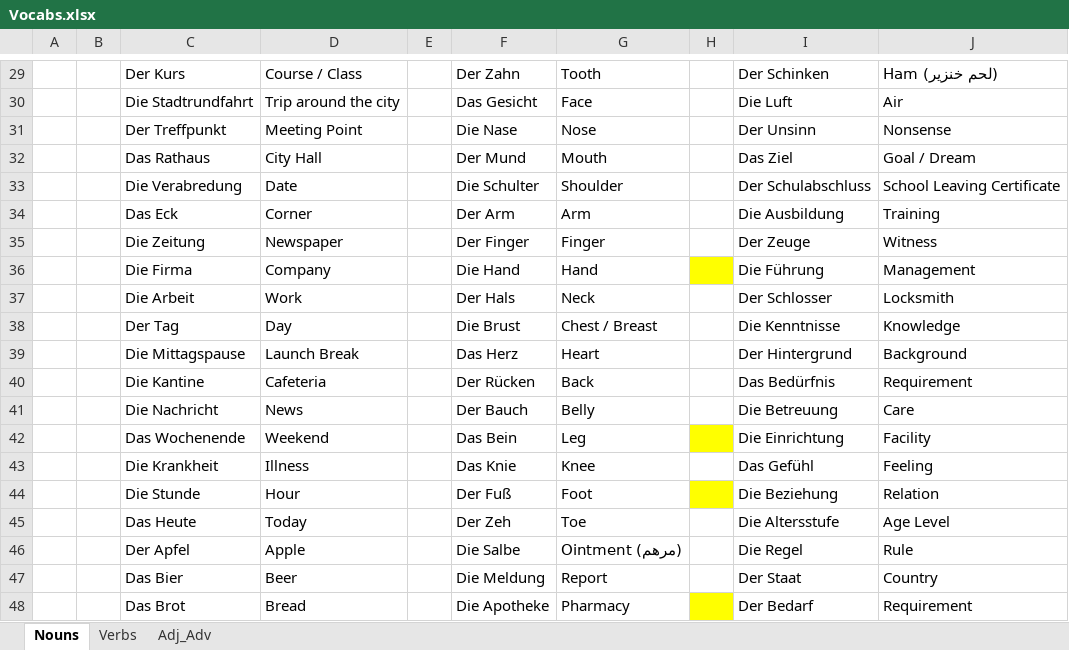
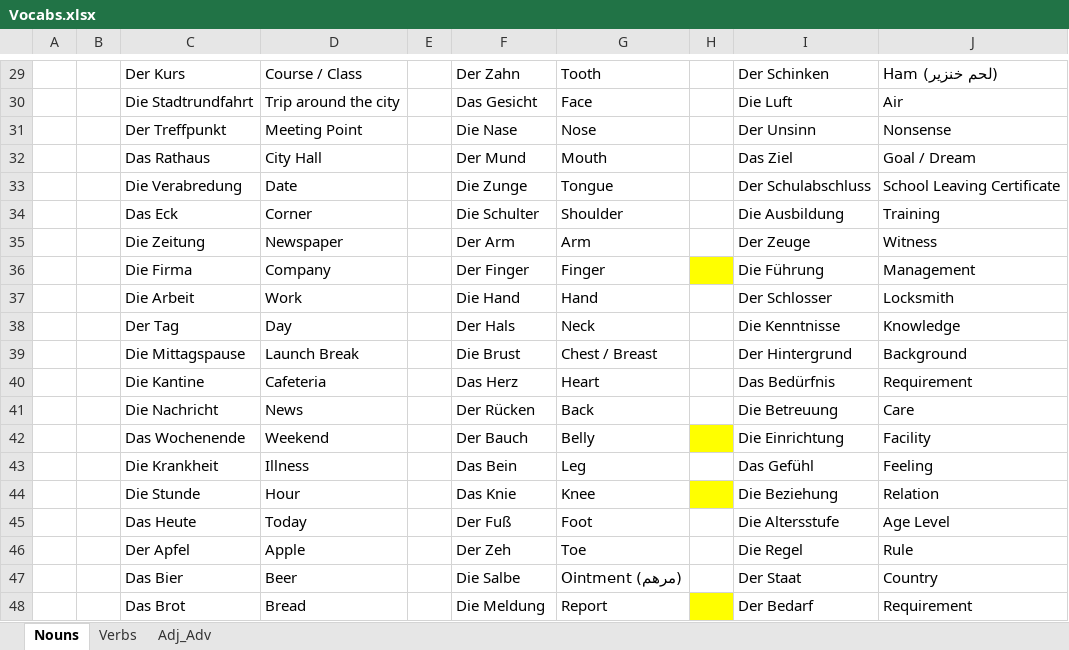
Before and after one commit to Huzifa1/German-Words, an Excel workbook: Vocabs.xlsx, sheet Nouns, drawn as a sheet; only a part is shown, gaps mark what is left out; values as stored, in another font and other column widths than the file's, no borders; the diff covers the shown part only; the diff names each change by its address in the sheet, - before the commit and + after, or states it on an @@ line.

Commit message:
Anything

```diff
--- a/Vocabs.xlsx (sheet Nouns)
+++ b/Vocabs.xlsx (sheet Nouns)
-F33: Die Schulter
+F33: Die Zunge
-G33: Shoulder
+G33: Tongue
-F34: Der Arm
+F34: Die Schulter
-G34: Arm
+G34: Shoulder
-F35: Der Finger
+F35: Der Arm
-G35: Finger
+G35: Arm
-F36: Die Hand
+F36: Der Finger
-G36: Hand
+G36: Finger
-F37: Der Hals
+F37: Die Hand
-G37: Neck
+G37: Hand
-F38: Die Brust
+F38: Der Hals
-G38: Chest / Breast
+G38: Neck
-F39: Das Herz
+F39: Die Brust
-G39: Heart
+G39: Chest / Breast
-F40: Der Rücken
+F40: Das Herz
-G40: Back
+G40: Heart
-F41: Der Bauch
+F41: Der Rücken
-G41: Belly
+G41: Back
-F42: Das Bein
+F42: Der Bauch
-G42: Leg
+G42: Belly
-F43: Das Knie
+F43: Das Bein
-G43: Knee
+G43: Leg
-F44: Der Fuß
+F44: Das Knie
-G44: Foot
+G44: Knee
-F45: Der Zeh
+F45: Der Fuß
-G45: Toe
+G45: Foot
-F46: Die Salbe
+F46: Der Zeh
-G46: Ointment (مرهم)
+G46: Toe
-F47: Die Meldung
+F47: Die Salbe
-G47: Report
+G47: Ointment (مرهم)
-F48: Die Apotheke
+F48: Die Meldung
-G48: Pharmacy
+G48: Report
```
Also changed, not shown: 12 added rows, 1 removed row, 194 edited cells and cell formats elsewhere in this sheet, sheet Adj_Adv, sheet Verbs.
